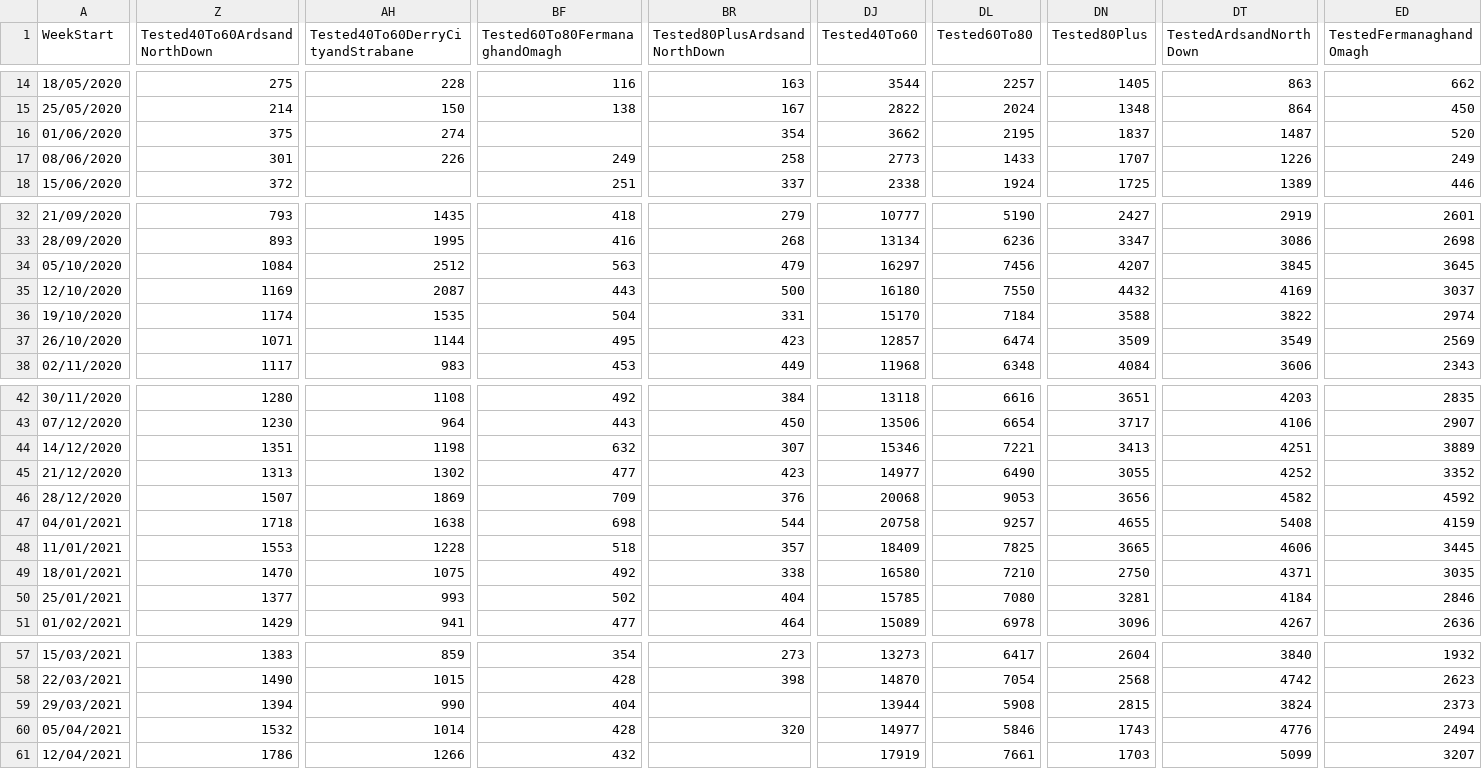
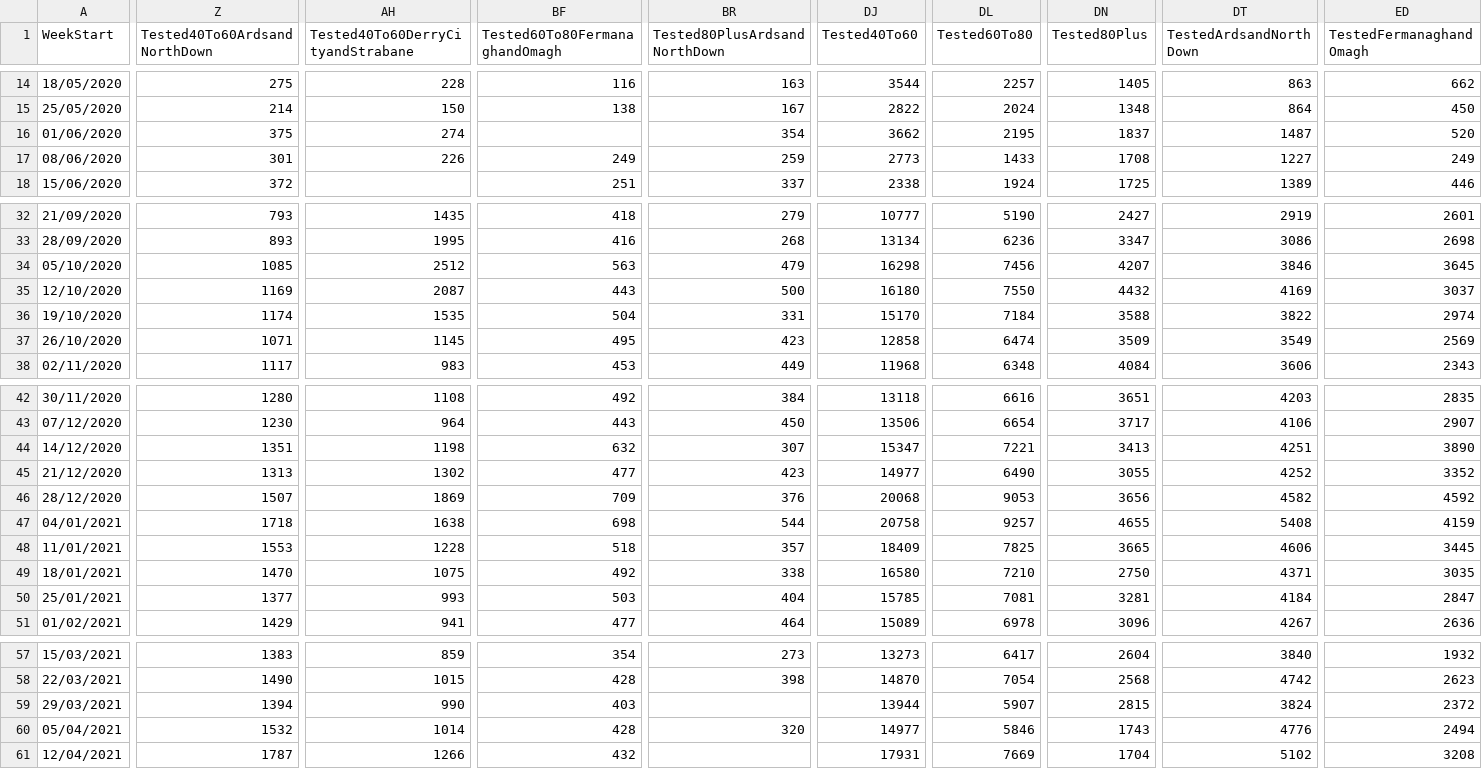
Before and after one commit to isag-covid19/covid19-dataextracts, a CSV file: NIWeekly/NorthenIrelandWeekly.csv, drawn as a sheet; only a part is shown, gaps mark what is left out; the diff covers the shown part only; the diff names each change by its address in the sheet, - before the commit and + after, or states it on an @@ line.

```diff
--- a/NIWeekly/NorthenIrelandWeekly.csv
+++ b/NIWeekly/NorthenIrelandWeekly.csv
-BR17 (Tested80PlusArdsandNorthDown): 258
+BR17 (Tested80PlusArdsandNorthDown): 259
-DN17 (Tested80Plus): 1707
+DN17 (Tested80Plus): 1708
-DT17 (TestedArdsandNorthDown): 1226
+DT17 (TestedArdsandNorthDown): 1227
-Z34 (Tested40To60ArdsandNorthDown): 1084
+Z34 (Tested40To60ArdsandNorthDown): 1085
-DJ34 (Tested40To60): 16297
+DJ34 (Tested40To60): 16298
-DT34 (TestedArdsandNorthDown): 3845
+DT34 (TestedArdsandNorthDown): 3846
-AH37 (Tested40To60DerryCityandStrabane): 1144
+AH37 (Tested40To60DerryCityandStrabane): 1145
-DJ37 (Tested40To60): 12857
+DJ37 (Tested40To60): 12858
-DJ44 (Tested40To60): 15346
+DJ44 (Tested40To60): 15347
-ED44 (TestedFermanaghandOmagh): 3889
+ED44 (TestedFermanaghandOmagh): 3890
-BF50 (Tested60To80FermanaghandOmagh): 502
+BF50 (Tested60To80FermanaghandOmagh): 503
-DL50 (Tested60To80): 7080
+DL50 (Tested60To80): 7081
-ED50 (TestedFermanaghandOmagh): 2846
+ED50 (TestedFermanaghandOmagh): 2847
-BF59 (Tested60To80FermanaghandOmagh): 404
+BF59 (Tested60To80FermanaghandOmagh): 403
-DL59 (Tested60To80): 5908
+DL59 (Tested60To80): 5907
-ED59 (TestedFermanaghandOmagh): 2373
+ED59 (TestedFermanaghandOmagh): 2372
-Z61 (Tested40To60ArdsandNorthDown): 1786
+Z61 (Tested40To60ArdsandNorthDown): 1787
-DJ61 (Tested40To60): 17919
+DJ61 (Tested40To60): 17931
-DL61 (Tested60To80): 7661
+DL61 (Tested60To80): 7669
-DN61 (Tested80Plus): 1703
+DN61 (Tested80Plus): 1704
-DT61 (TestedArdsandNorthDown): 5099
+DT61 (TestedArdsandNorthDown): 5102
-ED61 (TestedFermanaghandOmagh): 3207
+ED61 (TestedFermanaghandOmagh): 3208
```
Also changed, not shown: 32 edited cells elsewhere in this file, DailyEpidemiology/Days.csv, 1 other file.
